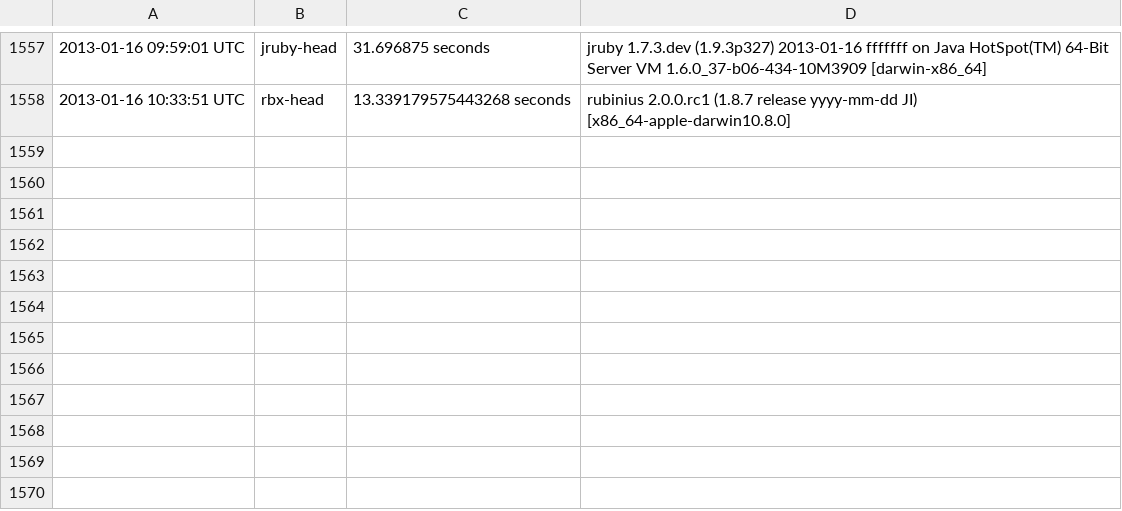
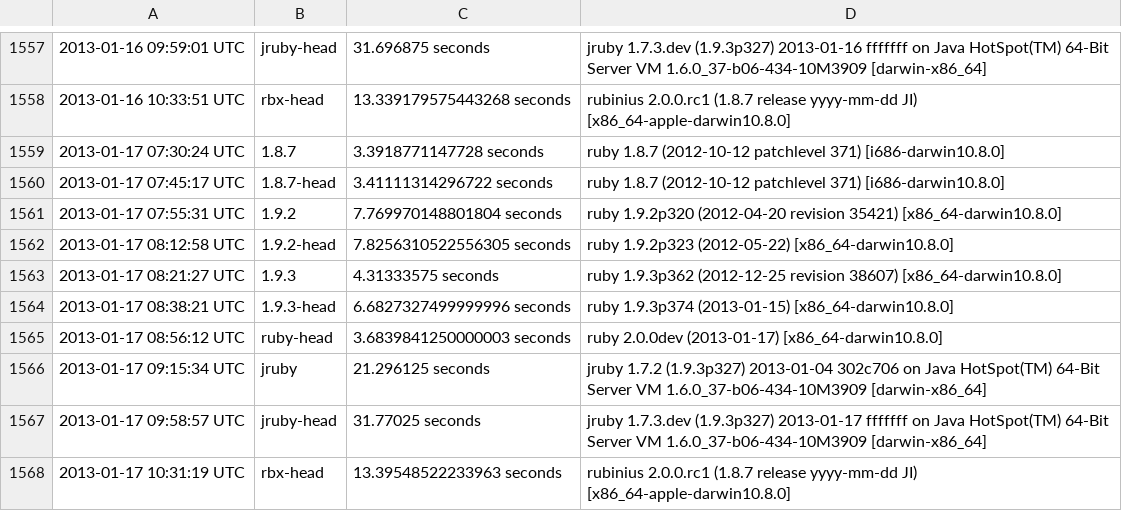
Before and after one commit to brianhempel/isrubyfastyet, a TSV file: isrubyfastyet/results/rails_startup_time_results.tsv, drawn as a sheet; only a part is shown, gaps mark what is left out; the diff names each change by its address in the sheet, - before the commit and + after, or states it on an @@ line.

```diff
--- a/isrubyfastyet/results/rails_startup_time_results.tsv
+++ b/isrubyfastyet/results/rails_startup_time_results.tsv
+row 1559: 2013-01-17 07:30:24 UTC | 1.8.7 | 3.3918771147728 seconds | ruby 1.8.7 (2012-10-12 patchlevel 371) [i686-darwin10.8.0]
+row 1560: 2013-01-17 07:45:17 UTC | 1.8.7-head | 3.41111314296722 seconds | ruby 1.8.7 (2012-10-12 patchlevel 371) [i686-darwin10.8.0]
+row 1561: 2013-01-17 07:55:31 UTC | 1.9.2 | 7.769970148801804 seconds | ruby 1.9.2p320 (2012-04-20 revision 35421) [x86_64-darwin10.8.0]
+row 1562: 2013-01-17 08:12:58 UTC | 1.9.2-head | 7.8256310522556305 seconds | ruby 1.9.2p323 (2012-05-22) [x86_64-darwin10.8.0]
+row 1563: 2013-01-17 08:21:27 UTC | 1.9.3 | 4.31333575 seconds | ruby 1.9.3p362 (2012-12-25 revision 38607) [x86_64-darwin10.8.0]
+row 1564: 2013-01-17 08:38:21 UTC | 1.9.3-head | 6.6827327499999996 seconds | ruby 1.9.3p374 (2013-01-15) [x86_64-darwin10.8.0]
+row 1565: 2013-01-17 08:56:12 UTC | ruby-head | 3.6839841250000003 seconds | ruby 2.0.0dev (2013-01-17) [x86_64-darwin10.8.0]
+row 1566: 2013-01-17 09:15:34 UTC | jruby | 21.296125 seconds | jruby 1.7.2 (1.9.3p327) 2013-01-04 302c706 on Java HotSpot(TM) 64-Bit Server VM 1.6.0_37-b06-434-10M3909 [darwin-x86_64]
+row 1567: 2013-01-17 09:58:57 UTC | jruby-head | 31.77025 seconds | jruby 1.7.3.dev (1.9.3p327) 2013-01-17 fffffff on Java HotSpot(TM) 64-Bit Server VM 1.6.0_37-b06-434-10M3909 [darwin-x86_64]
+row 1568: 2013-01-17 10:31:19 UTC | rbx-head | 13.39548522233963 seconds | rubinius 2.0.0.rc1 (1.8.7 release yyyy-mm-dd JI) [x86_64-apple-darwin10.8.0]
```
Also changed, not shown: isrubyfastyet/results/rails_memory_usage_results.tsv, isrubyfastyet/results/rails_requests_per_second_results.tsv.
